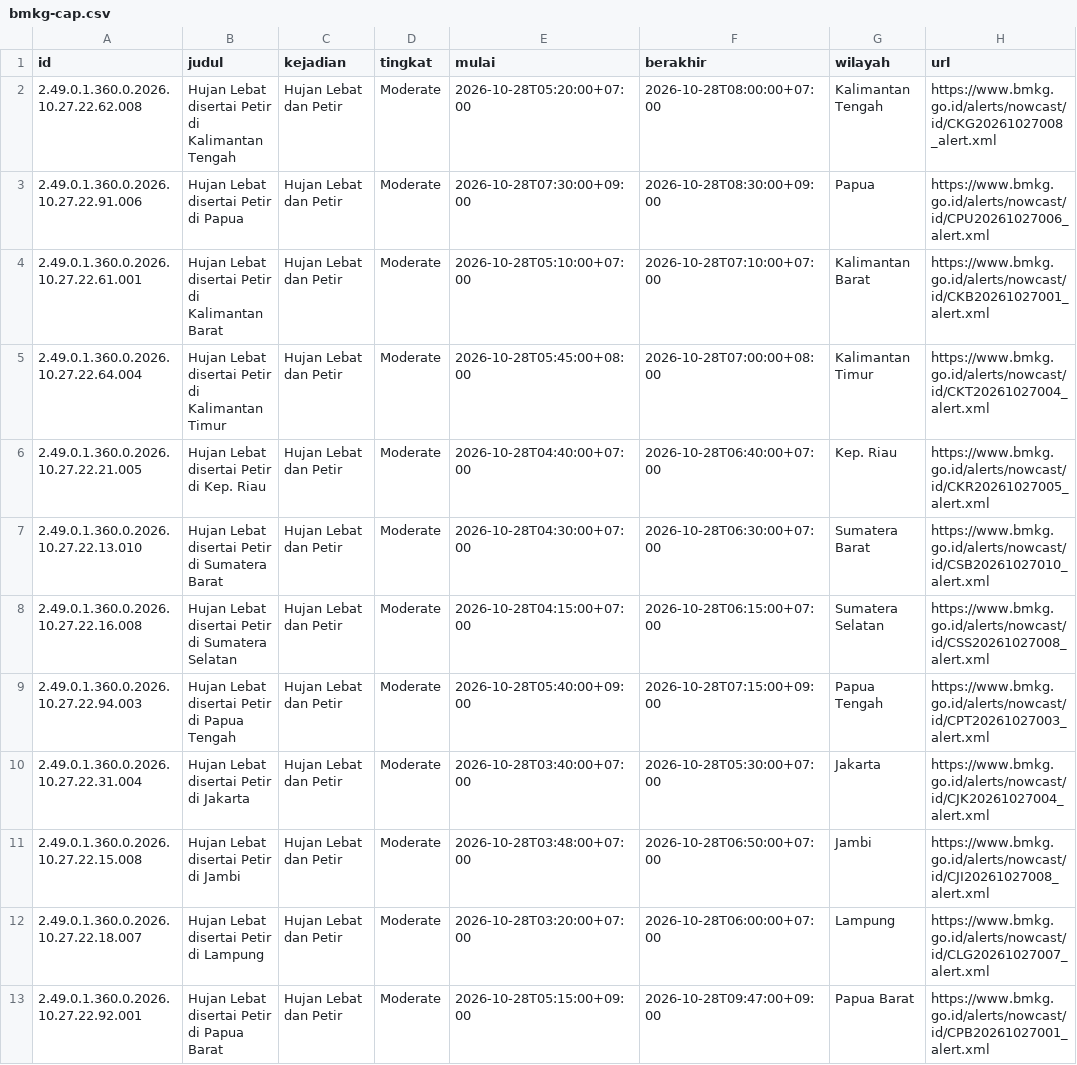
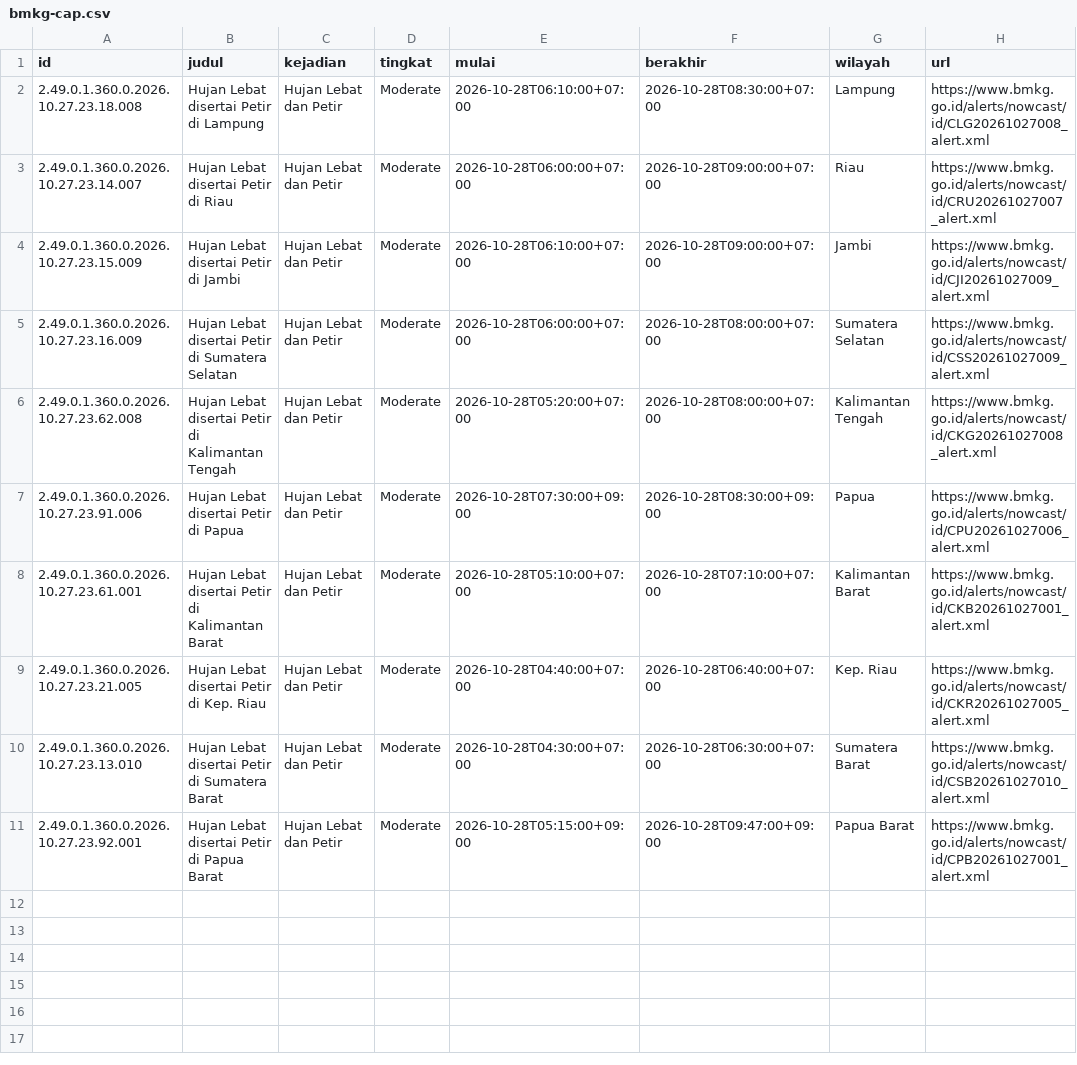
Before and after one commit to pantau-bencana/karhutla-dashboard, a CSV file: data/live/bmkg-cap.csv, drawn as a sheet.

```diff
--- a/data/live/bmkg-cap.csv
+++ b/data/live/bmkg-cap.csv
@@ -1,13 +1,11 @@
 id,judul,kejadian,tingkat,mulai,berakhir,wilayah,url
-2.49.0.1.360.0.2026.10.27.22.62.008,Hujan Lebat disertai Petir di Kalimantan Tengah,Hujan Lebat dan Petir,Moderate,2026-10-28T05:20:00+07:00,2026-10-28T08:00:00+07:00,Kalimantan Tengah,https://www.bmkg.go.id/alerts/nowcast/id/CKG20261027008_alert.xml
-2.49.0.1.360.0.2026.10.27.22.91.006,Hujan Lebat disertai Petir di Papua,Hujan Lebat dan Petir,Moderate,2026-10-28T07:30:00+09:00,2026-10-28T08:30:00+09:00,Papua,https://www.bmkg.go.id/alerts/nowcast/id/CPU20261027006_alert.xml
-2.49.0.1.360.0.2026.10.27.22.61.001,Hujan Lebat disertai Petir di Kalimantan Barat,Hujan Lebat dan Petir,Moderate,2026-10-28T05:10:00+07:00,2026-10-28T07:10:00+07:00,Kalimantan Barat,https://www.bmkg.go.id/alerts/nowcast/id/CKB20261027001_alert.xml
-2.49.0.1.360.0.2026.10.27.22.64.004,Hujan Lebat disertai Petir di Kalimantan Timur,Hujan Lebat dan Petir,Moderate,2026-10-28T05:45:00+08:00,2026-10-28T07:00:00+08:00,Kalimantan Timur,https://www.bmkg.go.id/alerts/nowcast/id/CKT20261027004_alert.xml
-2.49.0.1.360.0.2026.10.27.22.21.005,Hujan Lebat disertai Petir di Kep. Riau,Hujan Lebat dan Petir,Moderate,2026-10-28T04:40:00+07:00,2026-10-28T06:40:00+07:00,Kep. Riau,https://www.bmkg.go.id/alerts/nowcast/id/CKR20261027005_alert.xml
-2.49.0.1.360.0.2026.10.27.22.13.010,Hujan Lebat disertai Petir di Sumatera Barat,Hujan Lebat dan Petir,Moderate,2026-10-28T04:30:00+07:00,2026-10-28T06:30:00+07:00,Sumatera Barat,https://www.bmkg.go.id/alerts/nowcast/id/CSB20261027010_alert.xml
-2.49.0.1.360.0.2026.10.27.22.16.008,Hujan Lebat disertai Petir di Sumatera Selatan,Hujan Lebat dan Petir,Moderate,2026-10-28T04:15:00+07:00,2026-10-28T06:15:00+07:00,Sumatera Selatan,https://www.bmkg.go.id/alerts/nowcast/id/CSS20261027008_alert.xml
-2.49.0.1.360.0.2026.10.27.22.94.003,Hujan Lebat disertai Petir di Papua Tengah,Hujan Lebat dan Petir,Moderate,2026-10-28T05:40:00+09:00,2026-10-28T07:15:00+09:00,Papua Tengah,https://www.bmkg.go.id/alerts/nowcast/id/CPT20261027003_alert.xml
-2.49.0.1.360.0.2026.10.27.22.31.004,Hujan Lebat disertai Petir di Jakarta,Hujan Lebat dan Petir,Moderate,2026-10-28T03:40:00+07:00,2026-10-28T05:30:00+07:00,Jakarta,https://www.bmkg.go.id/alerts/nowcast/id/CJK20261027004_alert.xml
-2.49.0.1.360.0.2026.10.27.22.15.008,Hujan Lebat disertai Petir di Jambi,Hujan Lebat dan Petir,Moderate,2026-10-28T03:48:00+07:00,2026-10-28T06:50:00+07:00,Jambi,https://www.bmkg.go.id/alerts/nowcast/id/CJI20261027008_alert.xml
-2.49.0.1.360.0.2026.10.27.22.18.007,Hujan Lebat disertai Petir di Lampung,Hujan Lebat dan Petir,Moderate,2026-10-28T03:20:00+07:00,2026-10-28T06:00:00+07:00,Lampung,https://www.bmkg.go.id/alerts/nowcast/id/CLG20261027007_alert.xml
-2.49.0.1.360.0.2026.10.27.22.92.001,Hujan Lebat disertai Petir di Papua Barat,Hujan Lebat dan Petir,Moderate,2026-10-28T05:15:00+09:00,2026-10-28T09:47:00+09:00,Papua Barat,https://www.bmkg.go.id/alerts/nowcast/id/CPB20261027001_alert.xml
+2.49.0.1.360.0.2026.10.27.23.18.008,Hujan Lebat disertai Petir di Lampung,Hujan Lebat dan Petir,Moderate,2026-10-28T06:10:00+07:00,2026-10-28T08:30:00+07:00,Lampung,https://www.bmkg.go.id/alerts/nowcast/id/CLG20261027008_alert.xml
+2.49.0.1.360.0.2026.10.27.23.14.007,Hujan Lebat disertai Petir di Riau,Hujan Lebat dan Petir,Moderate,2026-10-28T06:00:00+07:00,2026-10-28T09:00:00+07:00,Riau,https://www.bmkg.go.id/alerts/nowcast/id/CRU20261027007_alert.xml
+2.49.0.1.360.0.2026.10.27.23.15.009,Hujan Lebat disertai Petir di Jambi,Hujan Lebat dan Petir,Moderate,2026-10-28T06:10:00+07:00,2026-10-28T09:00:00+07:00,Jambi,https://www.bmkg.go.id/alerts/nowcast/id/CJI20261027009_alert.xml
+2.49.0.1.360.0.2026.10.27.23.16.009,Hujan Lebat disertai Petir di Sumatera Selatan,Hujan Lebat dan Petir,Moderate,2026-10-28T06:00:00+07:00,2026-10-28T08:00:00+07:00,Sumatera Selatan,https://www.bmkg.go.id/alerts/nowcast/id/CSS20261027009_alert.xml
+2.49.0.1.360.0.2026.10.27.23.62.008,Hujan Lebat disertai Petir di Kalimantan Tengah,Hujan Lebat dan Petir,Moderate,2026-10-28T05:20:00+07:00,2026-10-28T08:00:00+07:00,Kalimantan Tengah,https://www.bmkg.go.id/alerts/nowcast/id/CKG20261027008_alert.xml
+2.49.0.1.360.0.2026.10.27.23.91.006,Hujan Lebat disertai Petir di Papua,Hujan Lebat dan Petir,Moderate,2026-10-28T07:30:00+09:00,2026-10-28T08:30:00+09:00,Papua,https://www.bmkg.go.id/alerts/nowcast/id/CPU20261027006_alert.xml
+2.49.0.1.360.0.2026.10.27.23.61.001,Hujan Lebat disertai Petir di Kalimantan Barat,Hujan Lebat dan Petir,Moderate,2026-10-28T05:10:00+07:00,2026-10-28T07:10:00+07:00,Kalimantan Barat,https://www.bmkg.go.id/alerts/nowcast/id/CKB20261027001_alert.xml
+2.49.0.1.360.0.2026.10.27.23.21.005,Hujan Lebat disertai Petir di Kep. Riau,Hujan Lebat dan Petir,Moderate,2026-10-28T04:40:00+07:00,2026-10-28T06:40:00+07:00,Kep. Riau,https://www.bmkg.go.id/alerts/nowcast/id/CKR20261027005_alert.xml
+2.49.0.1.360.0.2026.10.27.23.13.010,Hujan Lebat disertai Petir di Sumatera Barat,Hujan Lebat dan Petir,Moderate,2026-10-28T04:30:00+07:00,2026-10-28T06:30:00+07:00,Sumatera Barat,https://www.bmkg.go.id/alerts/nowcast/id/CSB20261027010_alert.xml
+2.49.0.1.360.0.2026.10.27.23.92.001,Hujan Lebat disertai Petir di Papua Barat,Hujan Lebat dan Petir,Moderate,2026-10-28T05:15:00+09:00,2026-10-28T09:47:00+09:00,Papua Barat,https://www.bmkg.go.id/alerts/nowcast/id/CPB20261027001_alert.xml
```
Also changed, not shown: data/live/bmkg-cap-prov.csv, data/live/sipongi-hotspot.csv, 11 other files.
